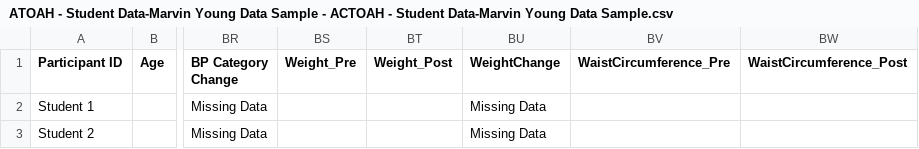
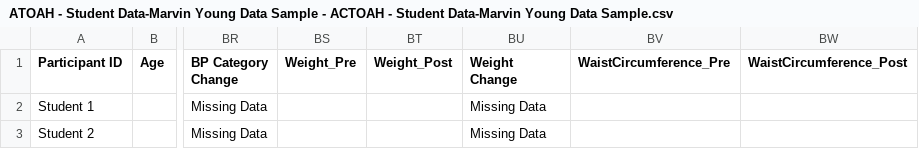
Before and after one commit to adjaba/oldways, a CSV file: ATOAH - Student Data-Marvin Young Data Sample - ACTOAH - Student Data-Marvin Young Data Sample.csv, drawn as a sheet; only a part is shown, gaps mark what is left out; the diff names each change by its address in the sheet, - before the commit and + after, or states it on an @@ line.

Commit message:
header change in student csv for consistency + change in index to reflect that

```diff
--- a/ATOAH - Student Data-Marvin Young Data Sample - ACTOAH - Student Data-Marvin Young Data Sample.csv
+++ b/ATOAH - Student Data-Marvin Young Data Sample - ACTOAH - Student Data-Marvin Young Data Sample.csv
-BU1: WeightChange
+BU1: Weight Change
```
Also changed, not shown: 1 other file.
